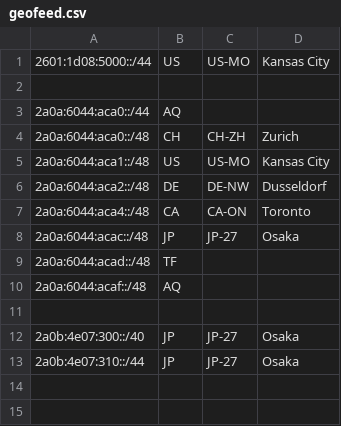
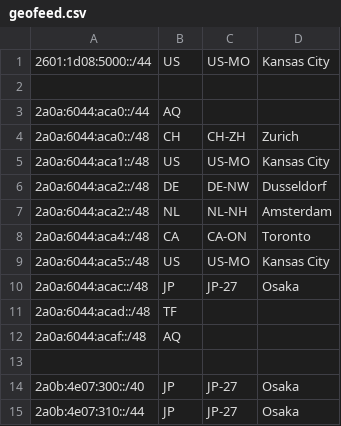
Before and after one commit to starlampsu/geofeed, a CSV file: geofeed.csv, drawn as a sheet.

Commit message:
Update geofeed.csv
Add Amsterdam and 2nd Kansas PoP

```diff
--- a/geofeed.csv
+++ b/geofeed.csv
@@ -6,3 +6,5 @@
 2a0a:6044:aca2::/48,DE,DE-NW,Dusseldorf,,
+2a0a:6044:aca2::/48,NL,NL-NH,Amsterdam,,
 2a0a:6044:aca4::/48,CA,CA-ON,Toronto,,
+2a0a:6044:aca5::/48,US,US-MO,Kansas City,,
 2a0a:6044:acac::/48,JP,JP-27,Osaka,,
```
